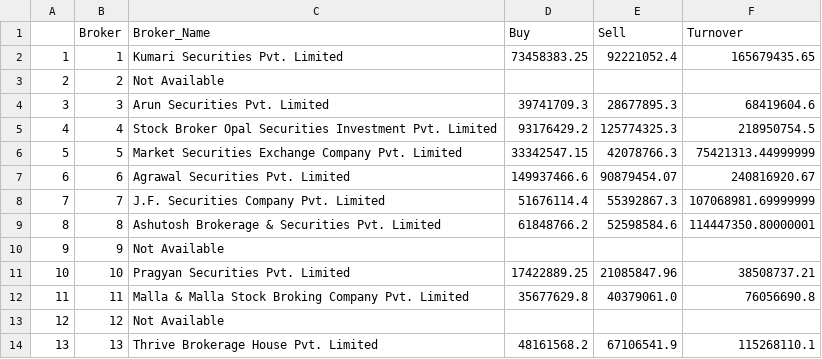
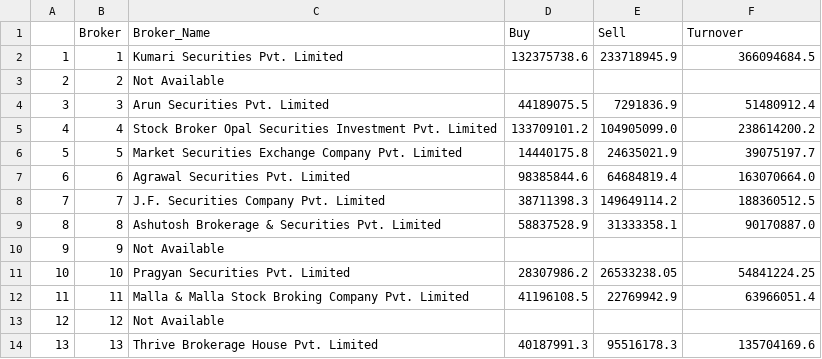
Before and after one commit to researchnibl/Automation_data_collection, a CSV file: all_broker_details.csv, drawn as a sheet; only a part is shown; the diff covers the shown part only.

```diff
--- a/all_broker_details.csv
+++ b/all_broker_details.csv
@@ -1,14 +1,14 @@
 ,Broker,Broker_Name,Buy,Sell,Turnover
-1,1,Kumari Securities Pvt. Limited,73458383.25,92221052.4,165679435.65
+1,1,Kumari Securities Pvt. Limited,132375738.6,233718945.9,366094684.5
 2,2,Not Available,,,
-3,3,Arun Securities Pvt. Limited,39741709.3,28677895.3,68419604.6
-4,4,Stock Broker Opal Securities Investment Pvt. Limited,93176429.2,125774325.3,218950754.5
-5,5,Market Securities Exchange Company Pvt. Limited,33342547.15,42078766.3,75421313.44999999
-6,6,Agrawal Securities Pvt. Limited,149937466.6,90879454.07,240816920.67
-7,7,J.F. Securities Company Pvt. Limited,51676114.4,55392867.3,107068981.69999999
-8,8,Ashutosh Brokerage & Securities Pvt. Limited,61848766.2,52598584.6,114447350.80000001
+3,3,Arun Securities Pvt. Limited,44189075.5,7291836.9,51480912.4
+4,4,Stock Broker Opal Securities Investment Pvt. Limited,133709101.2,104905099.0,238614200.2
+5,5,Market Securities Exchange Company Pvt. Limited,14440175.8,24635021.9,39075197.7
+6,6,Agrawal Securities Pvt. Limited,98385844.6,64684819.4,163070664.0
+7,7,J.F. Securities Company Pvt. Limited,38711398.3,149649114.2,188360512.5
+8,8,Ashutosh Brokerage & Securities Pvt. Limited,58837528.9,31333358.1,90170887.0
 9,9,Not Available,,,
-10,10,Pragyan Securities Pvt. Limited,17422889.25,21085847.96,38508737.21
-11,11,Malla & Malla Stock Broking Company Pvt. Limited,35677629.8,40379061.0,76056690.8
+10,10,Pragyan Securities Pvt. Limited,28307986.2,26533238.05,54841224.25
+11,11,Malla & Malla Stock Broking Company Pvt. Limited,41196108.5,22769942.9,63966051.4
 12,12,Not Available,,,
-13,13,Thrive Brokerage House Pvt. Limited,48161568.2,67106541.9,115268110.1
+13,13,Thrive Brokerage House Pvt. Limited,40187991.3,95516178.3,135704169.6
```
Also changed, not shown: 120 edited cells elsewhere in this file, 3 other files.
